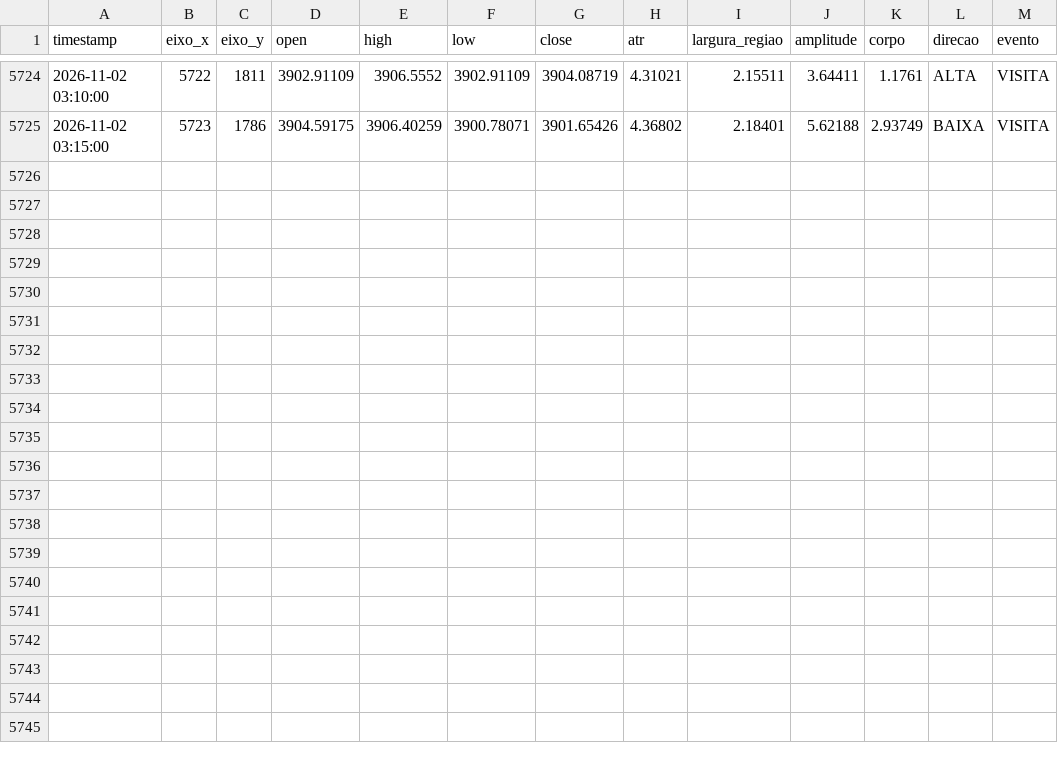
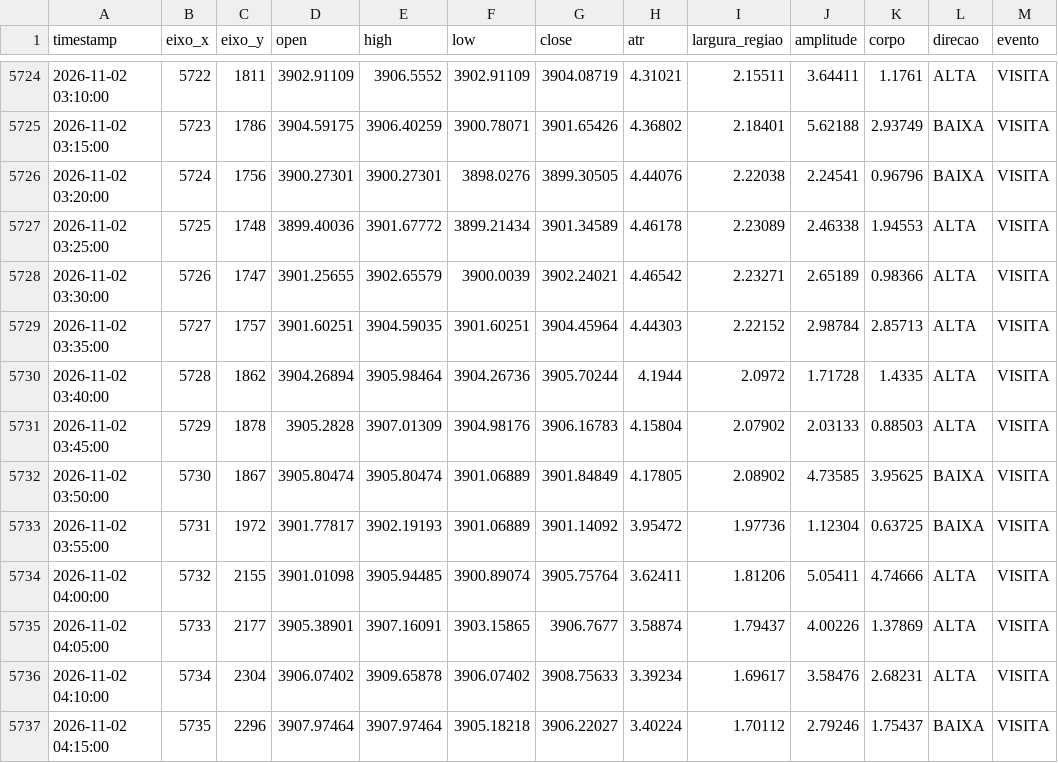
Before and after one commit to loucoparasempre00-ship-it/xauusd-bot-v2-, a CSV file: data/tabuleiro_m5.csv, drawn as a sheet; only a part is shown, gaps mark what is left out.

```diff
--- a/data/tabuleiro_m5.csv
+++ b/data/tabuleiro_m5.csv
@@ -5725 +5725,13 @@ timestamp,eixo_x,eixo_y,open,high,low,close,atr,largura_regiao,amplitude,corpo,d
 2026-11-02 03:15:00,5723,1786,3904.59175,3906.40259,3900.78071,3901.65426,4.36802,2.18401,5.62188,2.93749,BAIXA,VISITA
+2026-11-02 03:20:00,5724,1756,3900.27301,3900.27301,3898.0276,3899.30505,4.44076,2.22038,2.24541,0.96796,BAIXA,VISITA
+2026-11-02 03:25:00,5725,1748,3899.40036,3901.67772,3899.21434,3901.34589,4.46178,2.23089,2.46338,1.94553,ALTA,VISITA
+2026-11-02 03:30:00,5726,1747,3901.25655,3902.65579,3900.0039,3902.24021,4.46542,2.23271,2.65189,0.98366,ALTA,VISITA
+2026-11-02 03:35:00,5727,1757,3901.60251,3904.59035,3901.60251,3904.45964,4.44303,2.22152,2.98784,2.85713,ALTA,VISITA
+2026-11-02 03:40:00,5728,1862,3904.26894,3905.98464,3904.26736,3905.70244,4.1944,2.0972,1.71728,1.4335,ALTA,VISITA
+2026-11-02 03:45:00,5729,1878,3905.2828,3907.01309,3904.98176,3906.16783,4.15804,2.07902,2.03133,0.88503,ALTA,VISITA
+2026-11-02 03:50:00,5730,1867,3905.80474,3905.80474,3901.06889,3901.84849,4.17805,2.08902,4.73585,3.95625,BAIXA,VISITA
+2026-11-02 03:55:00,5731,1972,3901.77817,3902.19193,3901.06889,3901.14092,3.95472,1.97736,1.12304,0.63725,BAIXA,VISITA
+2026-11-02 04:00:00,5732,2155,3901.01098,3905.94485,3900.89074,3905.75764,3.62411,1.81206,5.05411,4.74666,ALTA,VISITA
+2026-11-02 04:05:00,5733,2177,3905.38901,3907.16091,3903.15865,3906.7677,3.58874,1.79437,4.00226,1.37869,ALTA,VISITA
+2026-11-02 04:10:00,5734,2304,3906.07402,3909.65878,3906.07402,3908.75633,3.39234,1.69617,3.58476,2.68231,ALTA,VISITA
+2026-11-02 04:15:00,5735,2296,3907.97464,3907.97464,3905.18218,3906.22027,3.40224,1.70112,2.79246,1.75437,BAIXA,VISITA
```
Also changed, not shown: data/estatisticas_regioes_m5.csv, data/relatorio_geral_tabuleiro_m5.csv, 6 other files.
